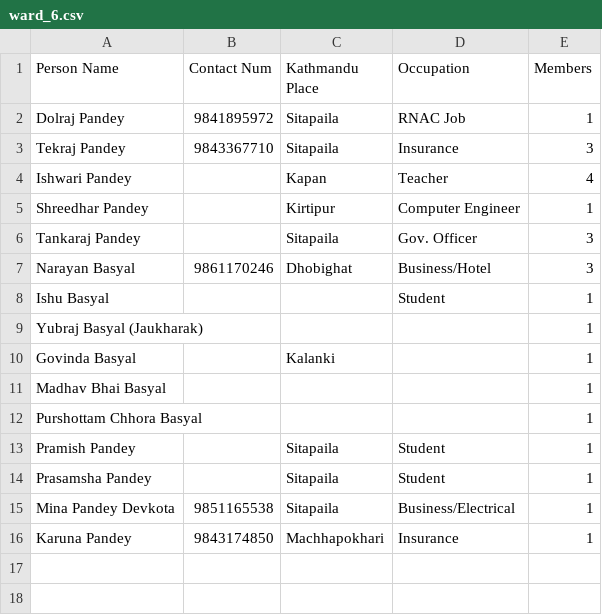
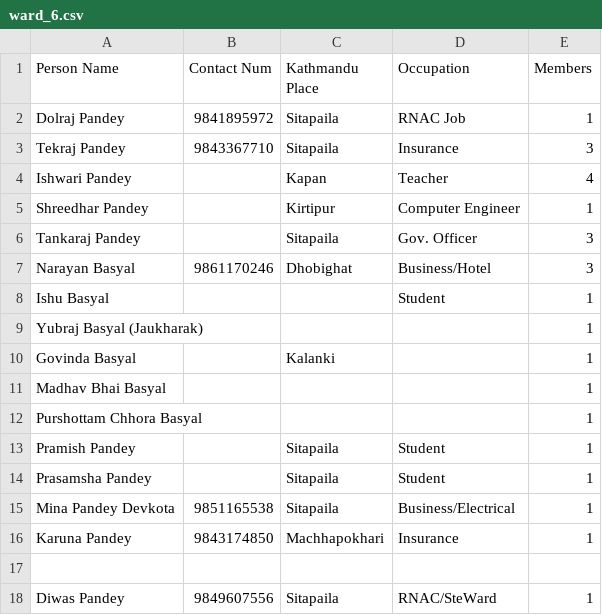
Before and after one commit to bishnusyangja/Malunga_Kathmandu_Sewa_Samaj, a CSV file: ward_6.csv, drawn as a sheet; the diff names each change by its address in the sheet, - before the commit and + after, or states it on an @@ line.

```diff
--- a/ward_6.csv
+++ b/ward_6.csv
+row 17: (empty)
+row 18: Diwas Pandey | 9849607556 | Sitapaila | RNAC/SteWard | 1
```
Also changed, not shown: ward_2.csv, 1 other file.
